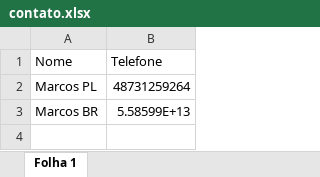
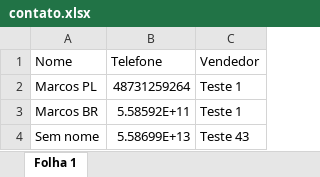
Before and after one commit to msousapenha/chatwoot-import-contact, an Excel workbook: contato.xlsx, sheet Folha 1, drawn as a sheet; values as stored, in another font and other column widths than the file's, no borders; charts and pictures not drawn; the diff names each change by its address in the sheet, - before the commit and + after, or states it on an @@ line.

Commit message:
adicionar novo atributo ao contato

```diff
--- a/contato.xlsx (sheet Folha 1)
+++ b/contato.xlsx (sheet Folha 1)
+column C (Vendedor), rows 2-3: Teste 1 | Teste 1
-B3 (Telefone): 5.58599E+13
+B3 (Telefone): 5.58592E+11
+row 4: Sem nome | 5.58699E+13 | Teste 43
```
Also changed, not shown: 2 other files.
